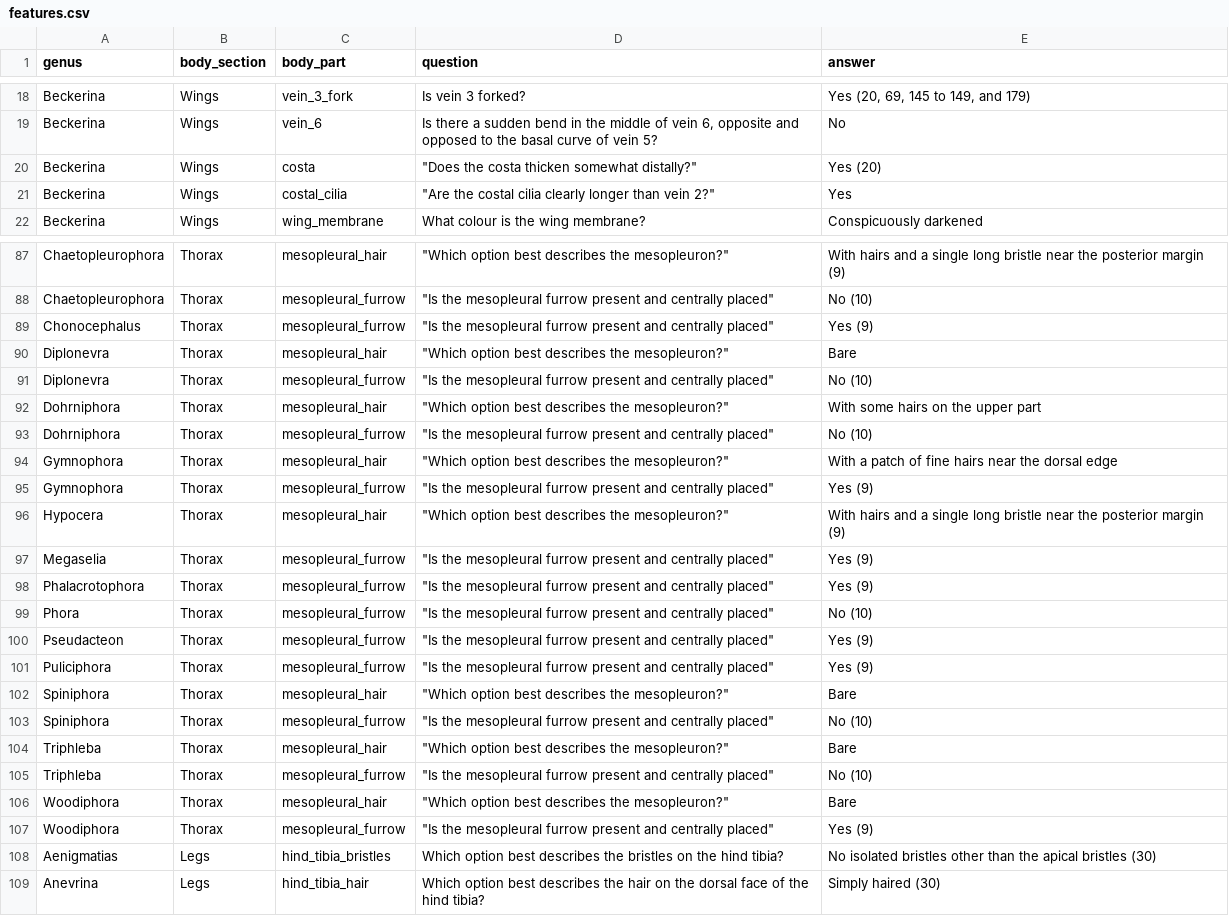
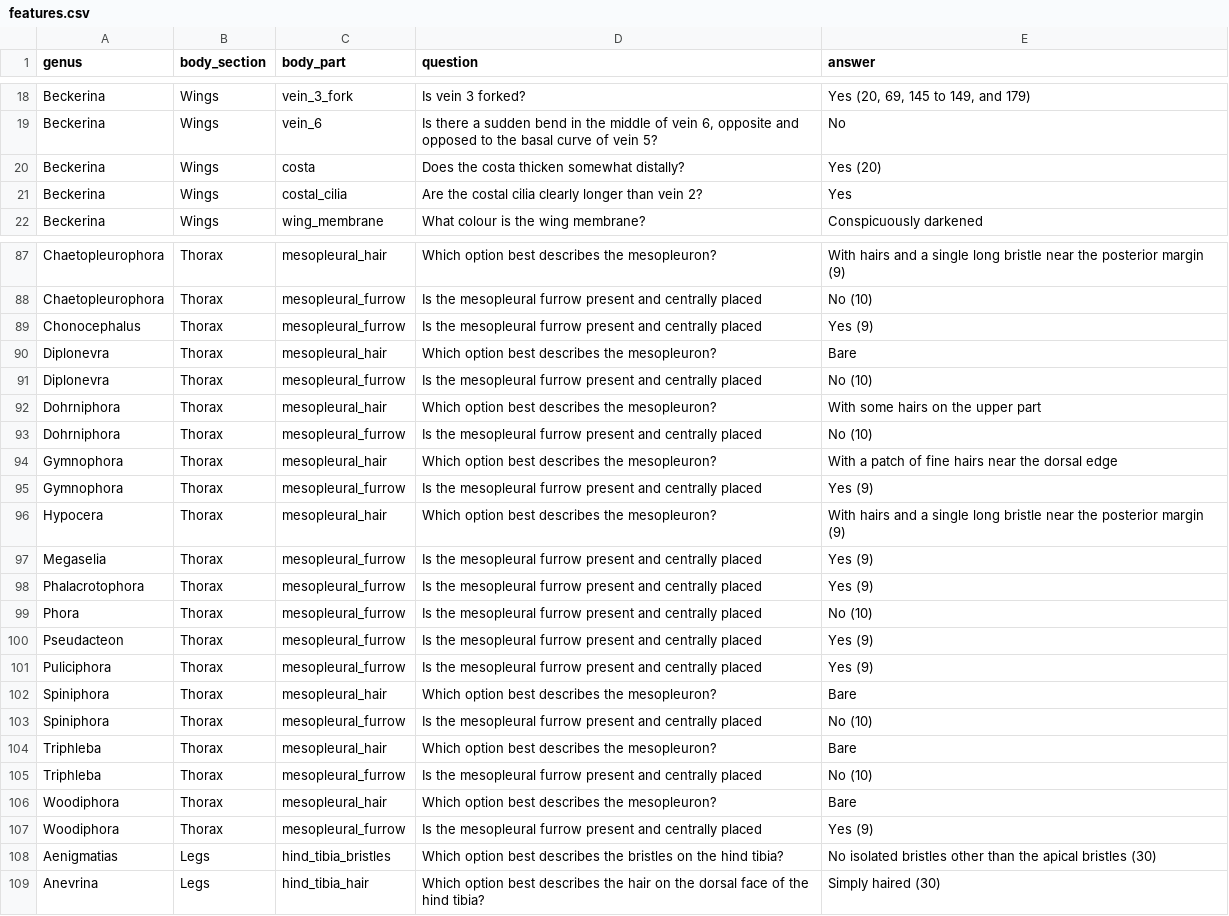
Before and after one commit to robin-hutchinson/shiny_multikey, a CSV file: shiny/key/features.csv, drawn as a sheet; only a part is shown, gaps mark what is left out; the diff covers the shown part only; the diff names each change by its address in the sheet, - before the commit and + after, or states it on an @@ line.

```diff
--- a/shiny/key/features.csv
+++ b/shiny/key/features.csv
-D20 (question): "Does the costa thicken somewhat distally?"
+D20 (question): Does the costa thicken somewhat distally?
-D21 (question): "Are the costal cilia clearly longer than vein 2?"
+D21 (question): Are the costal cilia clearly longer than vein 2?
-D87 (question): "Which option best describes the mesopleuron?"
+D87 (question): Which option best describes the mesopleuron?
-D88:D89 (question): "Is the mesopleural furrow present and centrally placed"
+D88:D89 (question): Is the mesopleural furrow present and centrally placed
-D90 (question): "Which option best describes the mesopleuron?"
+D90 (question): Which option best describes the mesopleuron?
-D91 (question): "Is the mesopleural furrow present and centrally placed"
+D91 (question): Is the mesopleural furrow present and centrally placed
-D92 (question): "Which option best describes the mesopleuron?"
+D92 (question): Which option best describes the mesopleuron?
-D93 (question): "Is the mesopleural furrow present and centrally placed"
+D93 (question): Is the mesopleural furrow present and centrally placed
-D94 (question): "Which option best describes the mesopleuron?"
+D94 (question): Which option best describes the mesopleuron?
-D95 (question): "Is the mesopleural furrow present and centrally placed"
+D95 (question): Is the mesopleural furrow present and centrally placed
-D96 (question): "Which option best describes the mesopleuron?"
+D96 (question): Which option best describes the mesopleuron?
-D97:D101 (question): "Is the mesopleural furrow present and centrally placed"
+D97:D101 (question): Is the mesopleural furrow present and centrally placed
-D102 (question): "Which option best describes the mesopleuron?"
+D102 (question): Which option best describes the mesopleuron?
-D103 (question): "Is the mesopleural furrow present and centrally placed"
+D103 (question): Is the mesopleural furrow present and centrally placed
-D104 (question): "Which option best describes the mesopleuron?"
+D104 (question): Which option best describes the mesopleuron?
-D105 (question): "Is the mesopleural furrow present and centrally placed"
+D105 (question): Is the mesopleural furrow present and centrally placed
-D106 (question): "Which option best describes the mesopleuron?"
+D106 (question): Which option best describes the mesopleuron?
-D107 (question): "Is the mesopleural furrow present and centrally placed"
+D107 (question): Is the mesopleural furrow present and centrally placed
```
Also changed, not shown: 19 edited cells elsewhere in this file.
